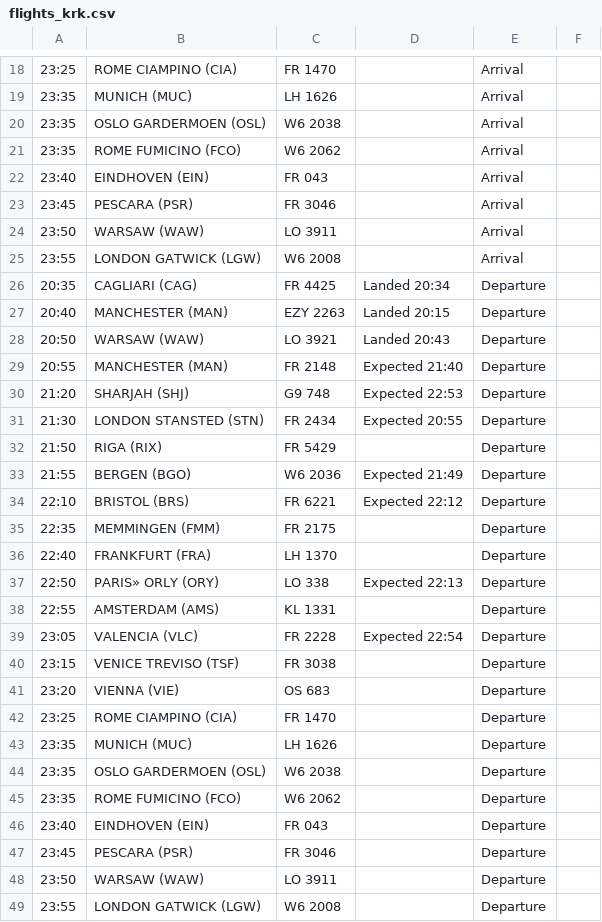
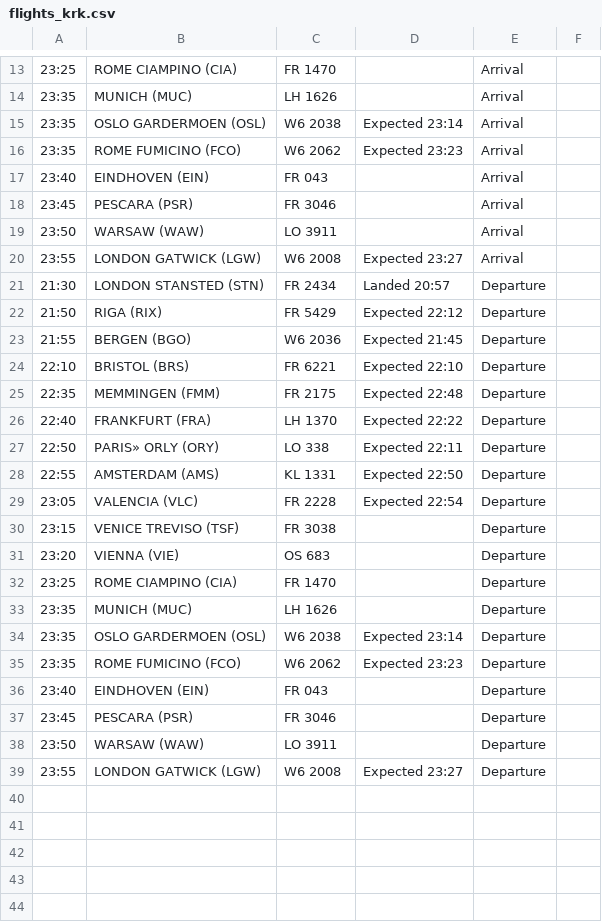
Before and after one commit to ljswierzawska/flights-krakow, a CSV file: flights_krk.csv, drawn as a sheet; only a part is shown, gaps mark what is left out; removed rows and columns are numbered as before the commit, all else as after; the diff covers the shown part only; the diff names each change by its address in the sheet, - before the commit and + after, or states it on an @@ line.

```diff
--- a/flights_krk.csv
+++ b/flights_krk.csv
-D15: (empty)
+D15: Expected 23:14
-D16: (empty)
+D16: Expected 23:23
-D20: (empty)
+D20: Expected 23:27
-row 26: 20:35 | CAGLIARI (CAG) | FR 4425 | Landed 20:34 | Departure
-row 27: 20:40 | MANCHESTER (MAN) | EZY 2263 | Landed 20:15 | Departure
-row 28: 20:50 | WARSAW (WAW) | LO 3921 | Landed 20:43 | Departure
-row 29: 20:55 | MANCHESTER (MAN) | FR 2148 | Expected 21:40 | Departure
-row 30: 21:20 | SHARJAH (SHJ) | G9 748 | Expected 22:53 | Departure
-D21: Expected 20:55
+D21: Landed 20:57
-D22: (empty)
+D22: Expected 22:12
-D23: Expected 21:49
+D23: Expected 21:45
-D24: Expected 22:12
+D24: Expected 22:10
-D25: (empty)
+D25: Expected 22:48
-D26: (empty)
+D26: Expected 22:22
-D27: Expected 22:13
+D27: Expected 22:11
-D28: (empty)
+D28: Expected 22:50
-D34: (empty)
+D34: Expected 23:14
-D35: (empty)
+D35: Expected 23:23
-D39: (empty)
+D39: Expected 23:27
```
Also changed, not shown: 5 removed rows and 8 edited cells elsewhere in this file.
